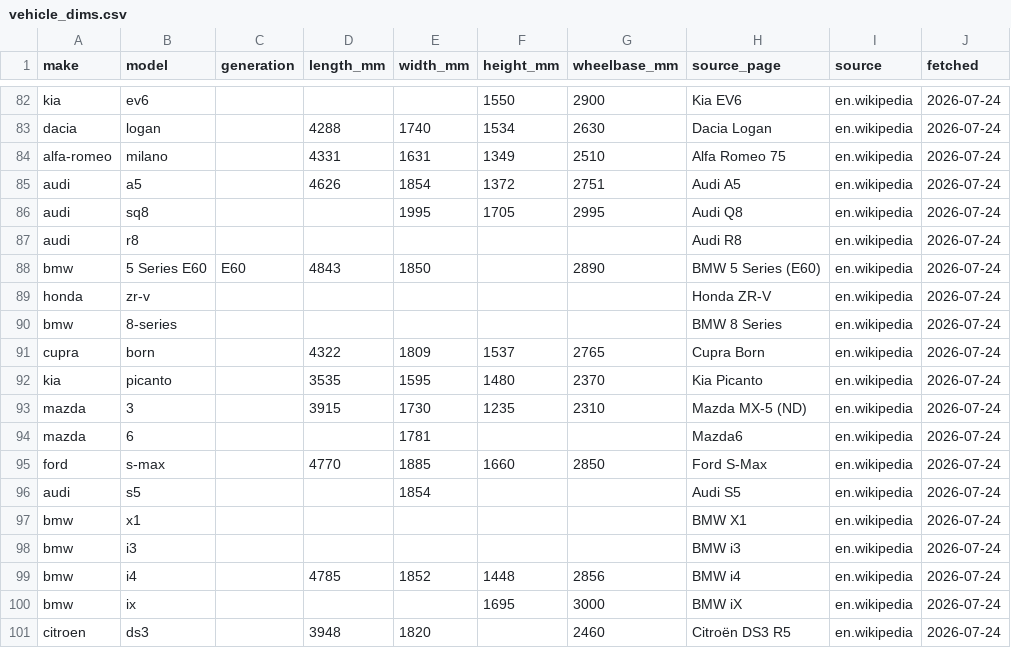
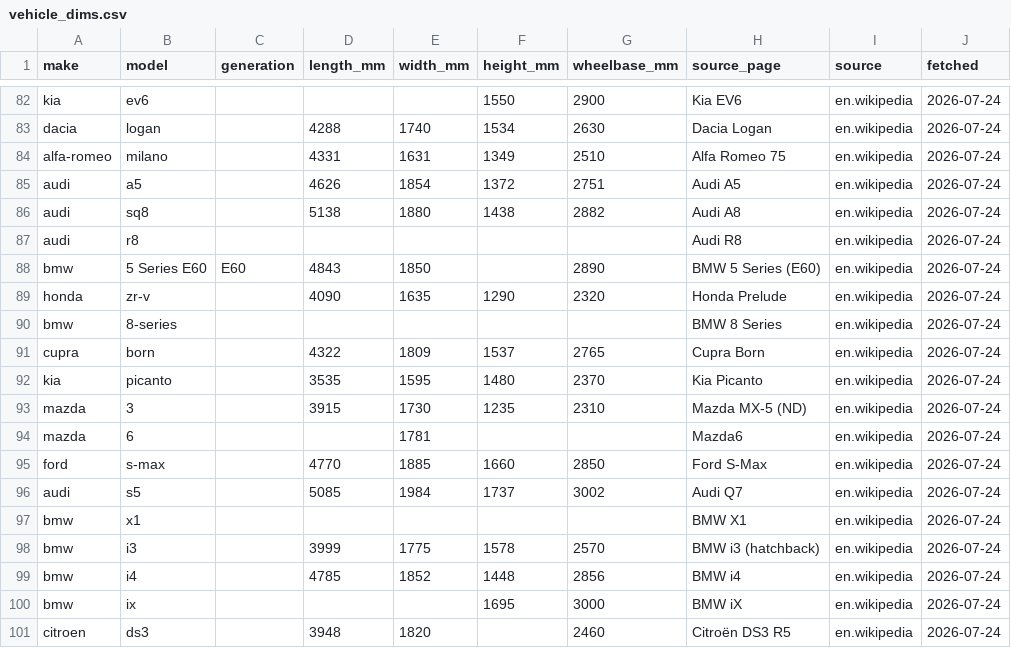
Before and after one commit to n29yf2kyfm-lab/triposr-runpod-worker, a CSV file: platform/geometry/vehicle_dims.csv, drawn as a sheet; only a part is shown, gaps mark what is left out.

```diff
--- a/platform/geometry/vehicle_dims.csv
+++ b/platform/geometry/vehicle_dims.csv
@@ -85,6 +85,6 @@ alfa-romeo,milano,,4331,1631,1349,2510,Alfa Romeo 75,en.wikipedia,2026-07-24
 audi,a5,,4626,1854,1372,2751,Audi A5,en.wikipedia,2026-07-24
-audi,sq8,,,1995,1705,2995,Audi Q8,en.wikipedia,2026-07-24
+audi,sq8,,5138,1880,1438,2882,Audi A8,en.wikipedia,2026-07-24
 audi,r8,,,,,,Audi R8,en.wikipedia,2026-07-24
 bmw,5 Series E60,E60,4843,1850,,2890,BMW 5 Series (E60),en.wikipedia,2026-07-24
-honda,zr-v,,,,,,Honda ZR-V,en.wikipedia,2026-07-24
+honda,zr-v,,4090,1635,1290,2320,Honda Prelude,en.wikipedia,2026-07-24
 bmw,8-series,,,,,,BMW 8 Series,en.wikipedia,2026-07-24
@@ -95,5 +95,5 @@ mazda,6,,,1781,,,Mazda6,en.wikipedia,2026-07-24
 ford,s-max,,4770,1885,1660,2850,Ford S-Max,en.wikipedia,2026-07-24
-audi,s5,,,1854,,,Audi S5,en.wikipedia,2026-07-24
+audi,s5,,5085,1984,1737,3002,Audi Q7,en.wikipedia,2026-07-24
 bmw,x1,,,,,,BMW X1,en.wikipedia,2026-07-24
-bmw,i3,,,,,,BMW i3,en.wikipedia,2026-07-24
+bmw,i3,,3999,1775,1578,2570,BMW i3 (hatchback),en.wikipedia,2026-07-24
 bmw,i4,,4785,1852,1448,2856,BMW i4,en.wikipedia,2026-07-24
```
